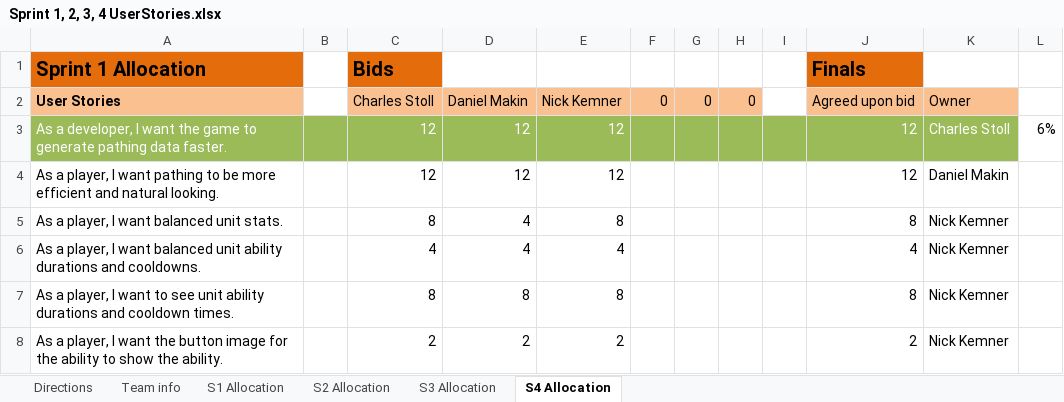
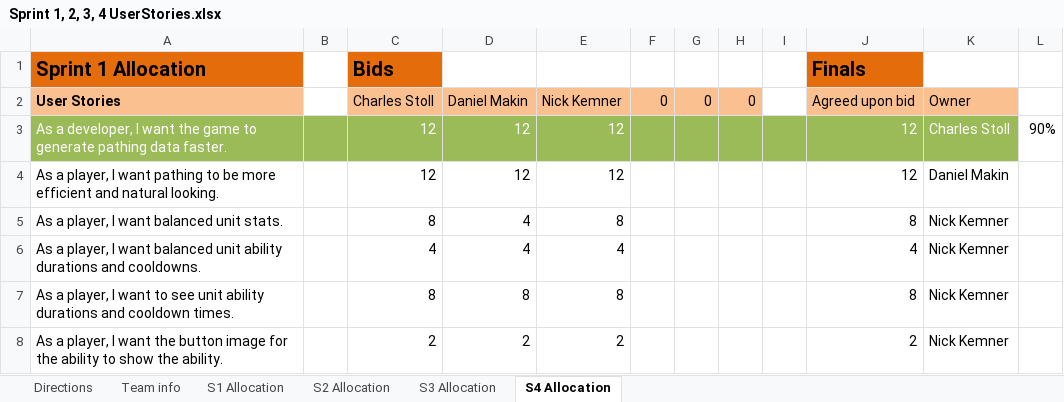
Before and after one commit to tabu34/tht-captainslog, an Excel workbook: Sprint 1, 2, 3, 4 UserStories.xlsx, sheet S4 Allocation, drawn as a sheet; only a part is shown; values as stored, in another font and other column widths than the file's, no borders; conditional formats not drawn; the diff names each change by its address in the sheet, - before the commit and + after, or states it on an @@ line.

```diff
--- a/Sprint 1, 2, 3, 4 UserStories.xlsx (sheet S4 Allocation)
+++ b/Sprint 1, 2, 3, 4 UserStories.xlsx (sheet S4 Allocation)
-L3: 6%
+L3: 90%
```
Also changed, not shown: 1 other file.
